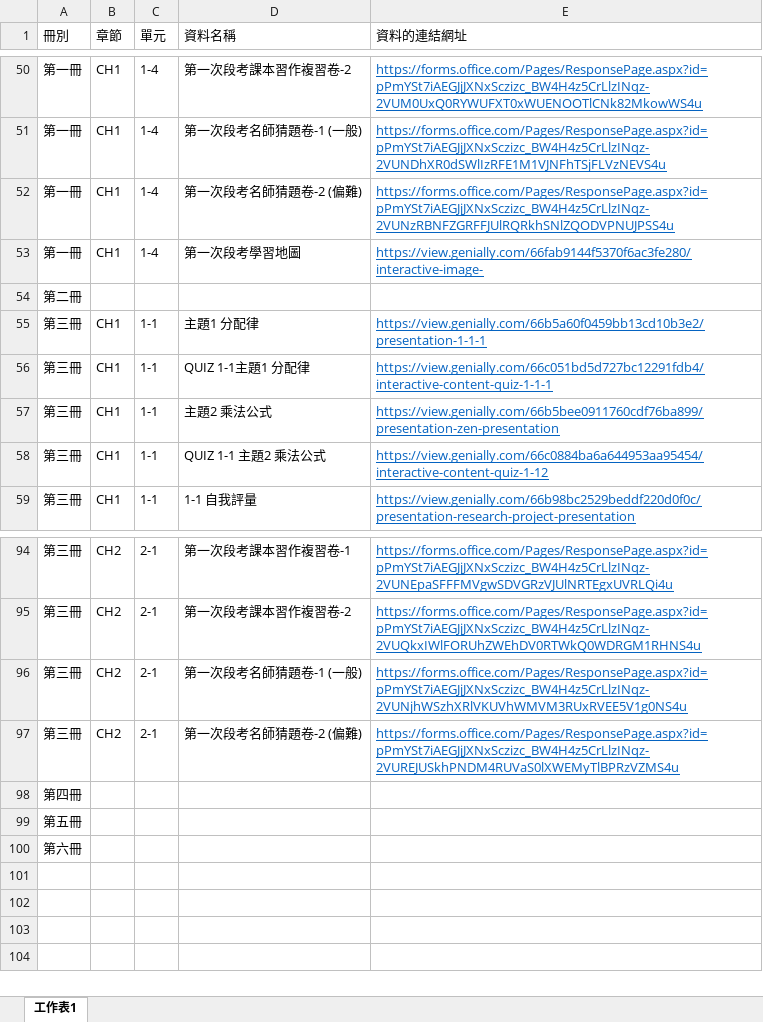
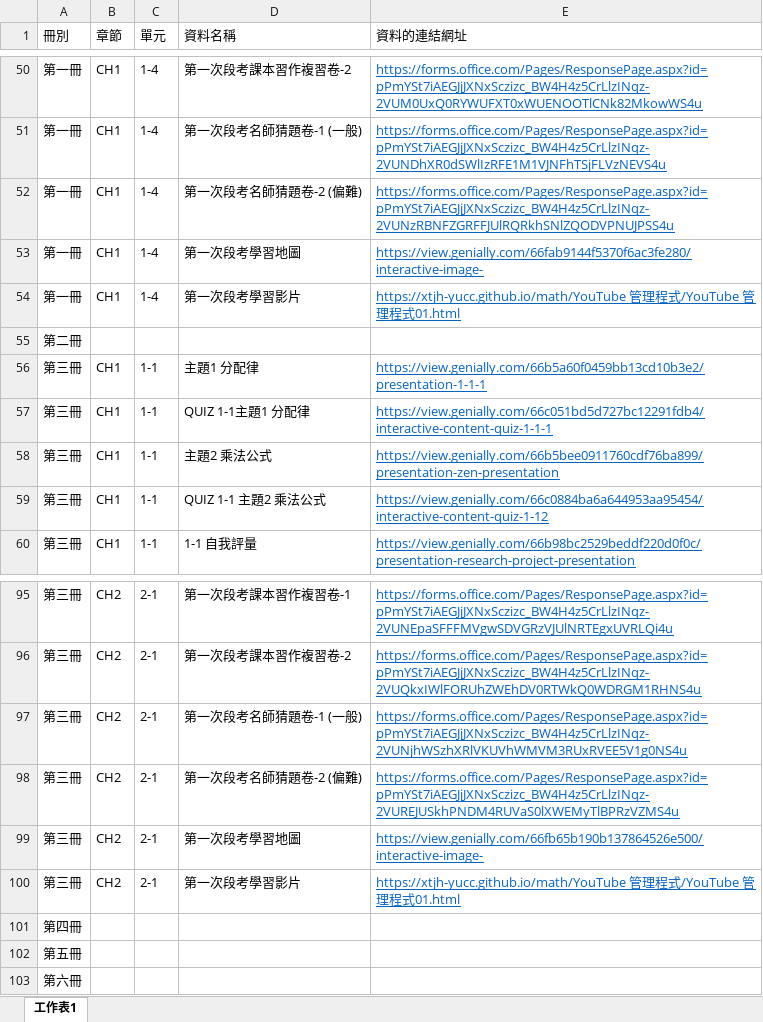
Before and after one commit to xtjh-yucc/math, an Excel workbook: tree/tree.xlsx, sheet 工作表1, drawn as a sheet; only a part is shown, gaps mark what is left out; values as stored, in another font and other column widths than the file's, no borders; the diff names each change by its address in the sheet, - before the commit and + after, or states it on an @@ line.

Commit message:
Add files via upload

```diff
--- a/tree/tree.xlsx (sheet 工作表1)
+++ b/tree/tree.xlsx (sheet 工作表1)
+row 54: 第一冊 | CH1 | 1-4 | 第一次段考學習影片 | https://xtjh-yucc.github.io/math/YouTube 管理程式/YouTube 管理程式01.html
+row 99: 第三冊 | CH2 | 2-1 | 第一次段考學習地圖 | https://view.genially.com/66fb65b190b137864526e500/interactive-image-
+row 100: 第三冊 | CH2 | 2-1 | 第一次段考學習影片 | https://xtjh-yucc.github.io/math/YouTube 管理程式/YouTube 管理程式01.html
```
